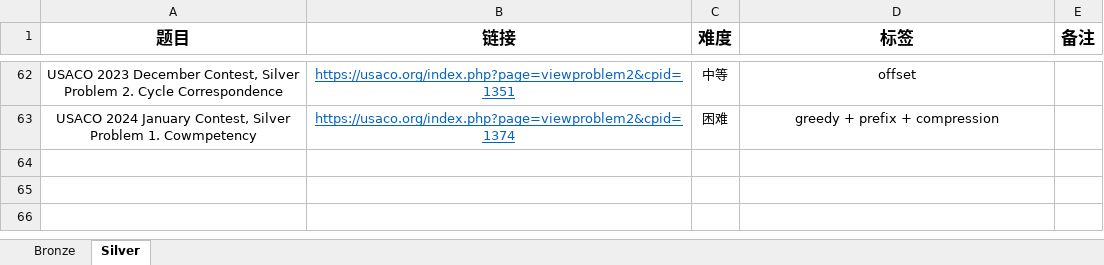
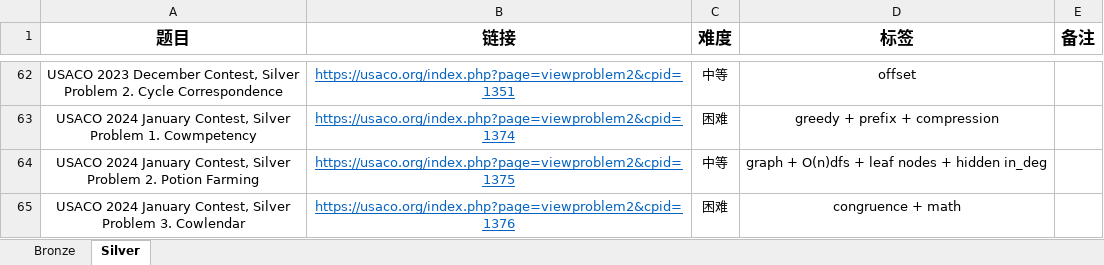
Before and after one commit to cola0405/usaco_cpp, an Excel workbook: usaco.xlsx, sheet Silver, drawn as a sheet; only a part is shown, gaps mark what is left out; values as stored, in another font and other column widths than the file's, no borders; ↵ is a line break in a cell; the diff names each change by its address in the sheet, - before the commit and + after, or states it on an @@ line.

```diff
--- a/usaco.xlsx (sheet Silver)
+++ b/usaco.xlsx (sheet Silver)
+row 64: USACO 2024 January Contest, Silver ↵ Problem 2. Potion Farming | https://usaco.org/index.php?page=viewproblem2&cpid=1375 | 中等 | graph + O(n)dfs + leaf nodes + hidden in_deg
+row 65: USACO 2024 January Contest, Silver ↵ Problem 3. Cowlendar | https://usaco.org/index.php?page=viewproblem2&cpid=1376 | 困难 | congruence + math
```
Also changed, not shown: 4 other files.
